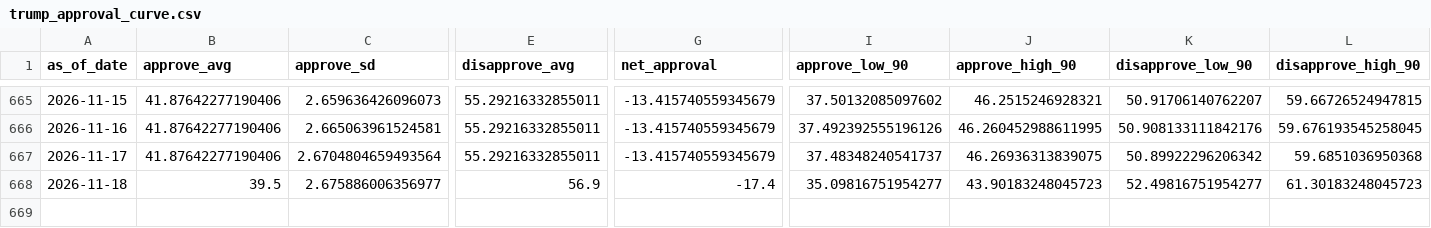
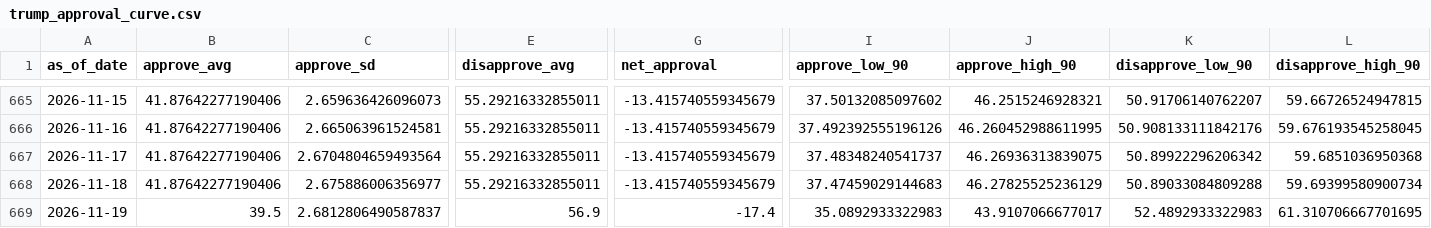
Before and after one commit to jaydendavisnc/election-forecast-2026, a CSV file: data/runtime/latest/trump_approval_curve.csv, drawn as a sheet; only a part is shown, gaps mark what is left out; rows hold the shown columns only; the diff names each change by its address in the sheet, - before the commit and + after, or states it on an @@ line.

```diff
--- a/data/runtime/latest/trump_approval_curve.csv
+++ b/data/runtime/latest/trump_approval_curve.csv
-B668 (approve_avg): 39.5
+B668 (approve_avg): 41.87642277190406
-E668 (disapprove_avg): 56.9
+E668 (disapprove_avg): 55.29216332855011
-G668 (net_approval): -17.4
+G668 (net_approval): -13.415740559345679
-I668 (approve_low_90): 35.09816751954277
+I668 (approve_low_90): 37.47459029144683
-J668 (approve_high_90): 43.90183248045723
+J668 (approve_high_90): 46.27825525236129
-K668 (disapprove_low_90): 52.49816751954277
+K668 (disapprove_low_90): 50.89033084809288
-L668 (disapprove_high_90): 61.30183248045723
+L668 (disapprove_high_90): 59.69399580900734
+row 669: 2026-11-19 | 39.5 | 2.6812806490587837 | 56.9 | -17.4 | 35.0892933322983 | 43.9107066677017 | 52.4892933322983 | 61.310706667701695
```
Also changed, not shown: data/history/forecast_history.csv, data/history/run_history.csv, 6 other files.
